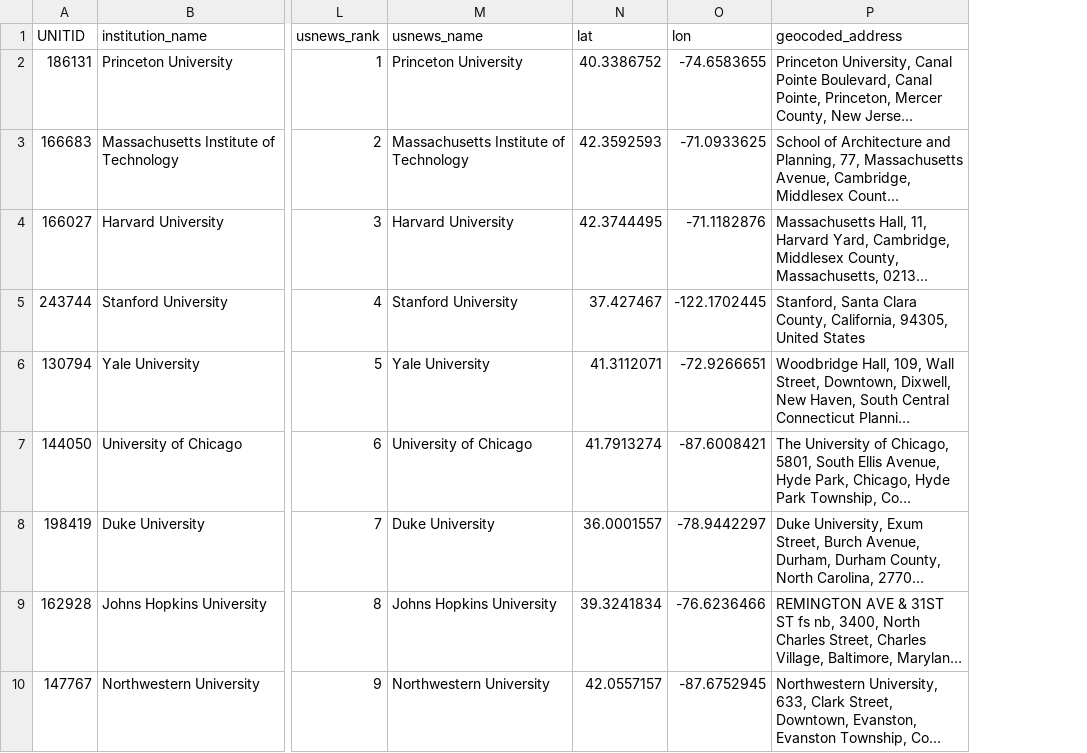
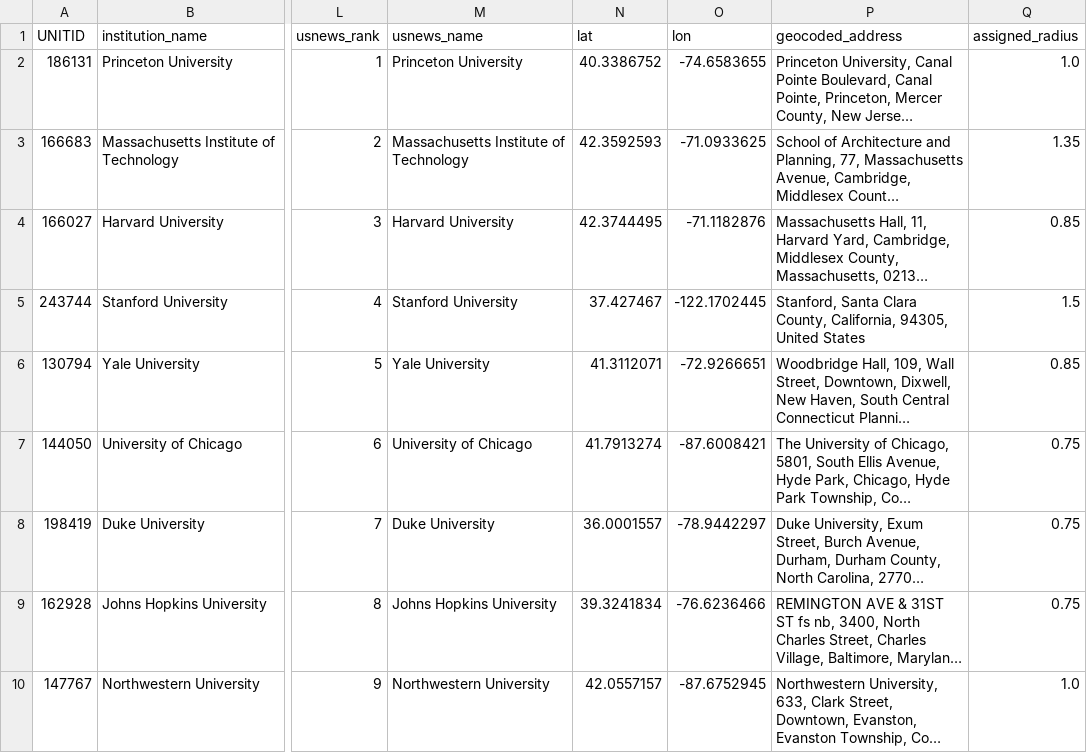
Before and after one commit to jwrampino/university_caffeine_analysis, a CSV file: data/top_100.csv, drawn as a sheet; only a part is shown, gaps mark what is left out; long unchanged cells end in …; the diff names each change by its address in the sheet, - before the commit and + after, or states it on an @@ line.

Commit message:
Add initial radius assign

```diff
--- a/data/top_100.csv
+++ b/data/top_100.csv
+column Q (assigned_radius), rows 2-10: 1.0 | 1.35 | 0.85 | 1.5 | 0.85 | 0.75 | 0.75 | 0.75 | 1.0
```
Also changed, not shown: 1 other file.
